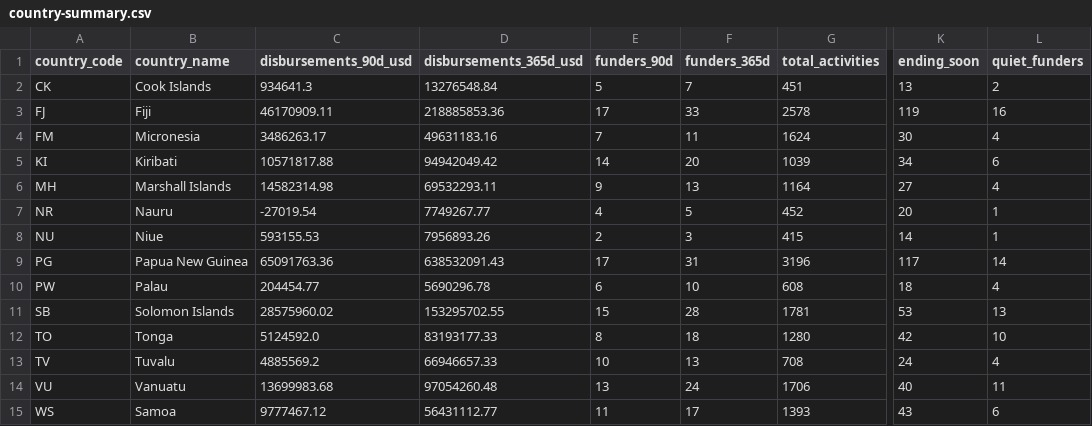
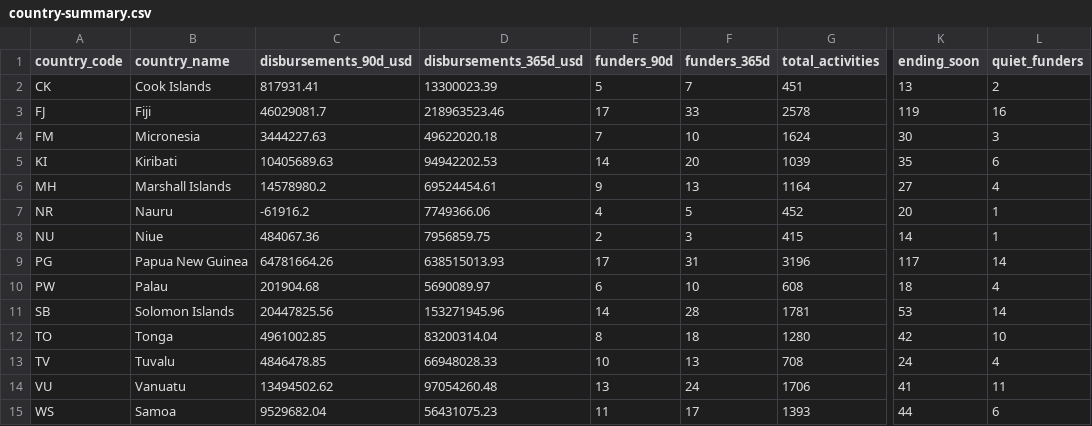
Before and after one commit to intexpagent-01/asa-research, a CSV file: data/country-summary.csv, drawn as a sheet; only a part is shown, gaps mark what is left out; the diff names each change by its address in the sheet, - before the commit and + after, or states it on an @@ line.

```diff
--- a/data/country-summary.csv
+++ b/data/country-summary.csv
-C2 (disbursements_90d_usd): 934641.3
+C2 (disbursements_90d_usd): 817931.41
-D2 (disbursements_365d_usd): 13276548.84
+D2 (disbursements_365d_usd): 13300023.39
-C3 (disbursements_90d_usd): 46170909.11
+C3 (disbursements_90d_usd): 46029081.7
-D3 (disbursements_365d_usd): 218885853.36
+D3 (disbursements_365d_usd): 218963523.46
-C4 (disbursements_90d_usd): 3486263.17
+C4 (disbursements_90d_usd): 3444227.63
-D4 (disbursements_365d_usd): 49631183.16
+D4 (disbursements_365d_usd): 49622020.18
-F4 (funders_365d): 11
+F4 (funders_365d): 10
-L4 (quiet_funders): 4
+L4 (quiet_funders): 3
-C5 (disbursements_90d_usd): 10571817.88
+C5 (disbursements_90d_usd): 10405689.63
-D5 (disbursements_365d_usd): 94942049.42
+D5 (disbursements_365d_usd): 94942202.53
-K5 (ending_soon): 34
+K5 (ending_soon): 35
-C6 (disbursements_90d_usd): 14582314.98
+C6 (disbursements_90d_usd): 14578980.2
-D6 (disbursements_365d_usd): 69532293.11
+D6 (disbursements_365d_usd): 69524454.61
-C7 (disbursements_90d_usd): -27019.54
+C7 (disbursements_90d_usd): -61916.2
-D7 (disbursements_365d_usd): 7749267.77
+D7 (disbursements_365d_usd): 7749366.06
-C8 (disbursements_90d_usd): 593155.53
+C8 (disbursements_90d_usd): 484067.36
-D8 (disbursements_365d_usd): 7956893.26
+D8 (disbursements_365d_usd): 7956859.75
-C9 (disbursements_90d_usd): 65091763.36
+C9 (disbursements_90d_usd): 64781664.26
-D9 (disbursements_365d_usd): 638532091.43
+D9 (disbursements_365d_usd): 638515013.93
-C10 (disbursements_90d_usd): 204454.77
+C10 (disbursements_90d_usd): 201904.68
-D10 (disbursements_365d_usd): 5690296.78
+D10 (disbursements_365d_usd): 5690089.97
-C11 (disbursements_90d_usd): 28575960.02
+C11 (disbursements_90d_usd): 20447825.56
-D11 (disbursements_365d_usd): 153295702.55
+D11 (disbursements_365d_usd): 153271945.96
-E11 (funders_90d): 15
+E11 (funders_90d): 14
-L11 (quiet_funders): 13
+L11 (quiet_funders): 14
-C12 (disbursements_90d_usd): 5124592.0
+C12 (disbursements_90d_usd): 4961002.85
-D12 (disbursements_365d_usd): 83193177.33
+D12 (disbursements_365d_usd): 83200314.04
-C13 (disbursements_90d_usd): 4885569.2
+C13 (disbursements_90d_usd): 4846478.85
-D13 (disbursements_365d_usd): 66946657.33
+D13 (disbursements_365d_usd): 66948028.33
-C14 (disbursements_90d_usd): 13699983.68
+C14 (disbursements_90d_usd): 13494502.62
-K14 (ending_soon): 40
+K14 (ending_soon): 41
-C15 (disbursements_90d_usd): 9777467.12
+C15 (disbursements_90d_usd): 9529682.04
-D15 (disbursements_365d_usd): 56431112.77
+D15 (disbursements_365d_usd): 56431075.23
-K15 (ending_soon): 43
+K15 (ending_soon): 44
```
Also changed, not shown: data/data-currency.csv, data/ending-soon.csv, 33 other files.
